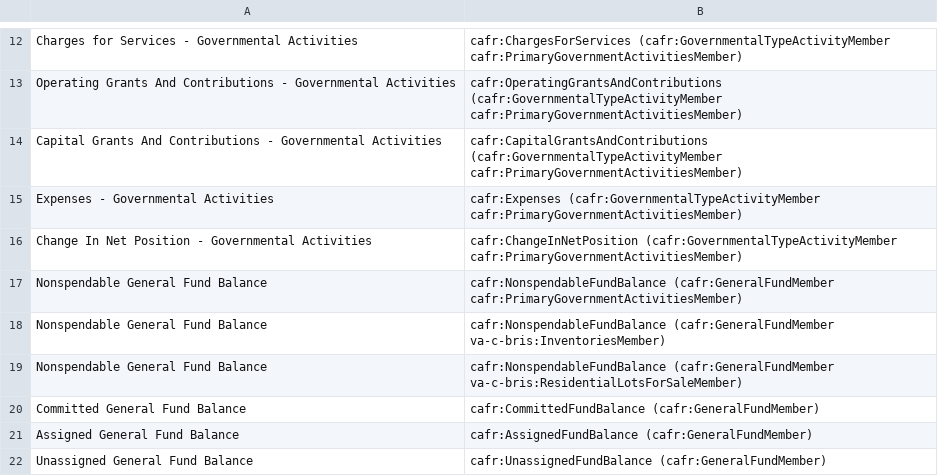
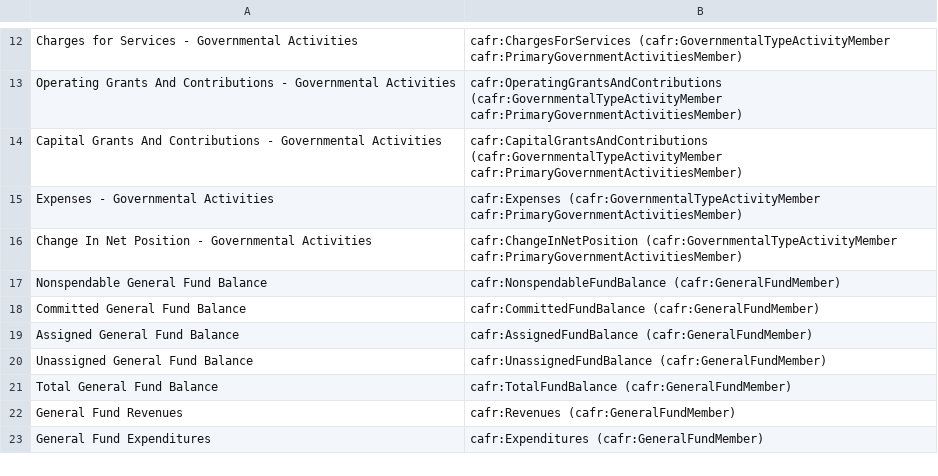
Before and after one commit to ReasonFoundation/parse_cafr_ixbrl, a CSV file: config.csv, drawn as a sheet; only a part is shown, gaps mark what is left out; the shorter side is filled out with more unchanged rows.

Commit message:
Add files via upload

```diff
--- a/config.csv
+++ b/config.csv
@@ -16,5 +16,3 @@ Expenses - Governmental Activities,cafr:Expenses (cafr:GovernmentalTypeActivityM
 Change In Net Position - Governmental Activities,cafr:ChangeInNetPosition (cafr:GovernmentalTypeActivityMember cafr:PrimaryGovernmentActivitiesMember)
-Nonspendable General Fund Balance,cafr:NonspendableFundBalance (cafr:GeneralFundMember cafr:PrimaryGovernmentActivitiesMember)
-Nonspendable General Fund Balance,cafr:NonspendableFundBalance (cafr:GeneralFundMember va-c-bris:InventoriesMember)
-Nonspendable General Fund Balance,cafr:NonspendableFundBalance (cafr:GeneralFundMember va-c-bris:ResidentialLotsForSaleMember)
+Nonspendable General Fund Balance,cafr:NonspendableFundBalance (cafr:GeneralFundMember)
 Committed General Fund Balance,cafr:CommittedFundBalance (cafr:GeneralFundMember)
```
